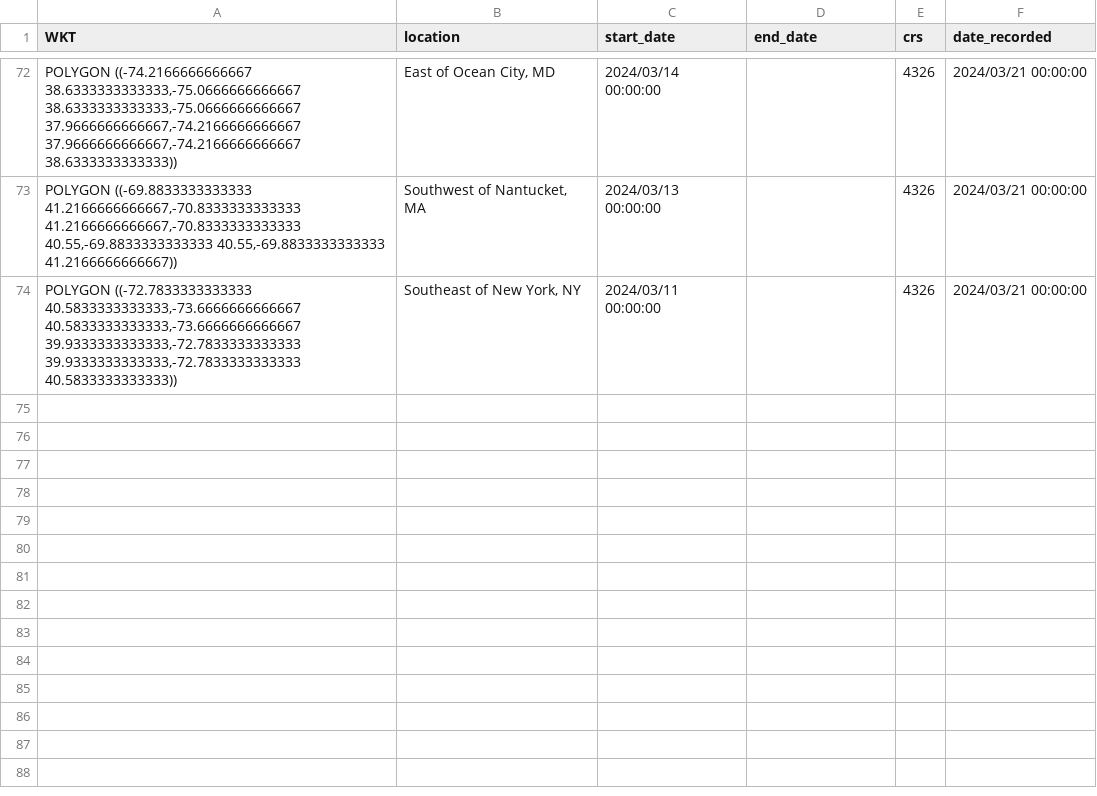
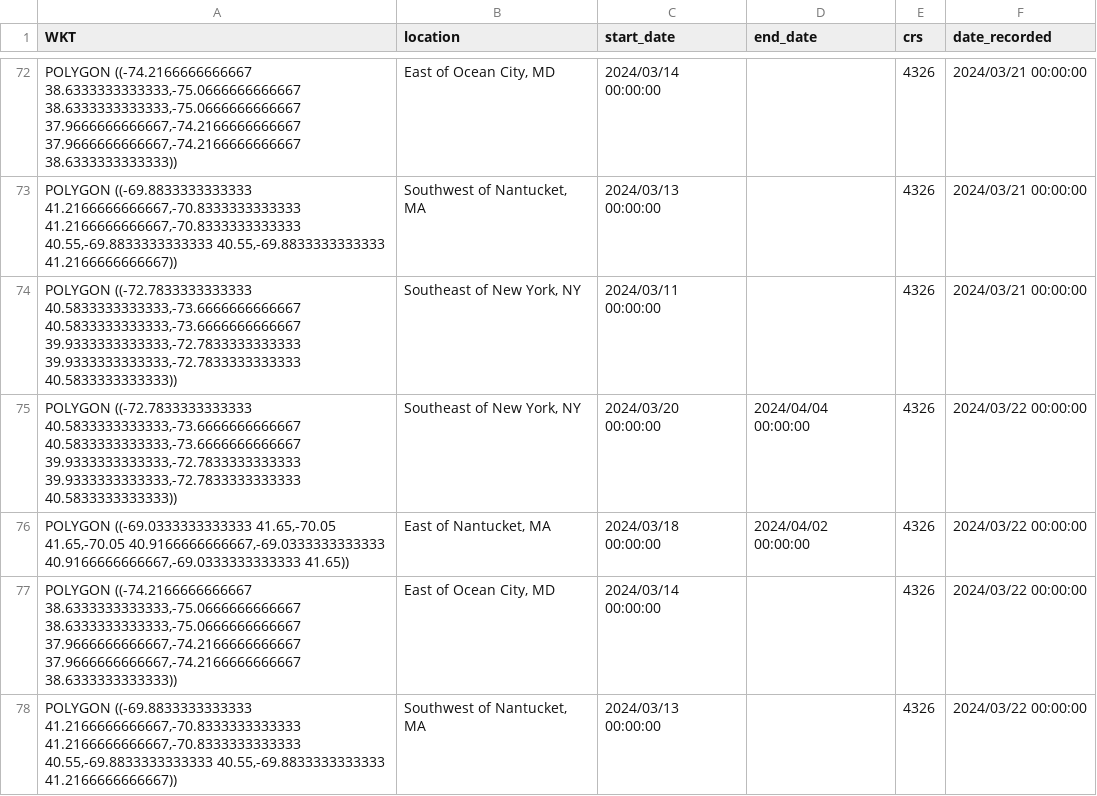
Before and after one commit to Tail-Winds/rtwb-flyway, a CSV file: slow_zone_log.csv, drawn as a sheet; only a part is shown, gaps mark what is left out; the diff names each change by its address in the sheet, - before the commit and + after, or states it on an @@ line.

```diff
--- a/slow_zone_log.csv
+++ b/slow_zone_log.csv
+row 75: POLYGON ((-72.7833333333333 40.5833333333333,-73.6666666666667 40.5833333333333,-73.6666666666667 39.9333333333333,-72.7833333333333 39.9333333333333,-72.7833333333333 40.5833333333333)) | Southeast of New York, NY | 2024/03/20 00:00:00 | 2024/04/04 00:00:00 | 4326 | 2024/03/22 00:00:00
+row 76: POLYGON ((-69.0333333333333 41.65,-70.05 41.65,-70.05 40.9166666666667,-69.0333333333333 40.9166666666667,-69.0333333333333 41.65)) | East of Nantucket, MA | 2024/03/18 00:00:00 | 2024/04/02 00:00:00 | 4326 | 2024/03/22 00:00:00
+row 77: POLYGON ((-74.2166666666667 38.6333333333333,-75.0666666666667 38.6333333333333,-75.0666666666667 37.9666666666667,-74.2166666666667 37.9666666666667,-74.2166666666667 38.6333333333333)) | East of Ocean City, MD | 2024/03/14 00:00:00 |  | 4326 | 2024/03/22 00:00:00
+row 78: POLYGON ((-69.8833333333333 41.2166666666667,-70.8333333333333 41.2166666666667,-70.8333333333333 40.55,-69.8833333333333 40.55,-69.8833333333333 41.2166666666667)) | Southwest of Nantucket, MA | 2024/03/13 00:00:00 |  | 4326 | 2024/03/22 00:00:00
```
Also changed, not shown: rtwb_detections.csv, 8 other files.
